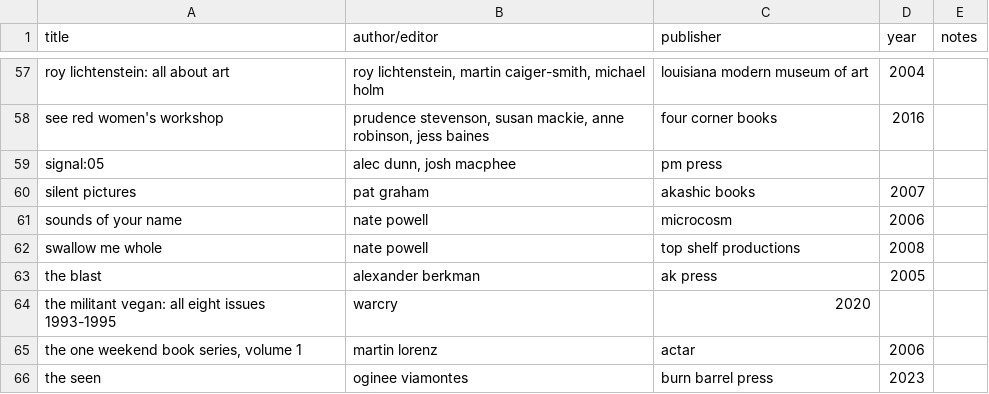
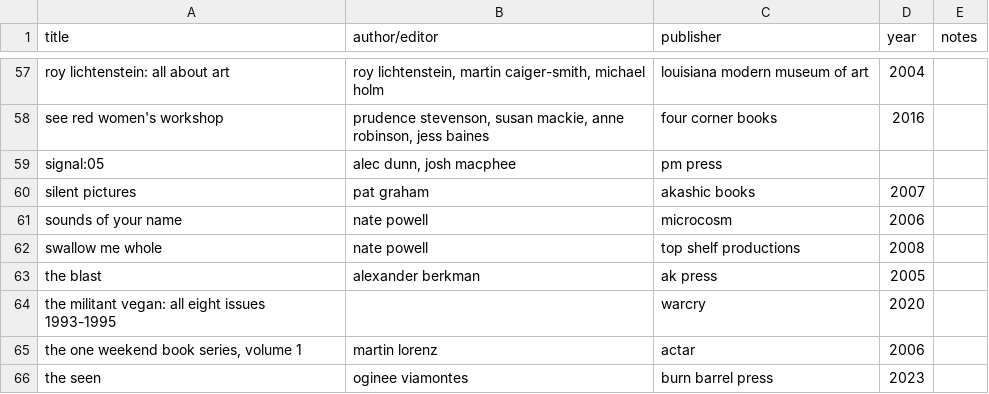
Before and after one commit to okjjj/booklist, a CSV file: oversize.csv, drawn as a sheet; only a part is shown, gaps mark what is left out.

Commit message:
one shelf

```diff
--- a/oversize.csv
+++ b/oversize.csv
@@ -63,3 +63,3 @@ swallow me whole,nate powell,top shelf productions,2008,""
 the blast,alexander berkman,ak press,2005,""
-"the militant vegan: all eight issues 1993-1995",warcry,2020,""
+"the militant vegan: all eight issues 1993-1995","",warcry,2020,""
 "the one weekend book series, volume 1",martin lorenz,actar,2006,""
```
